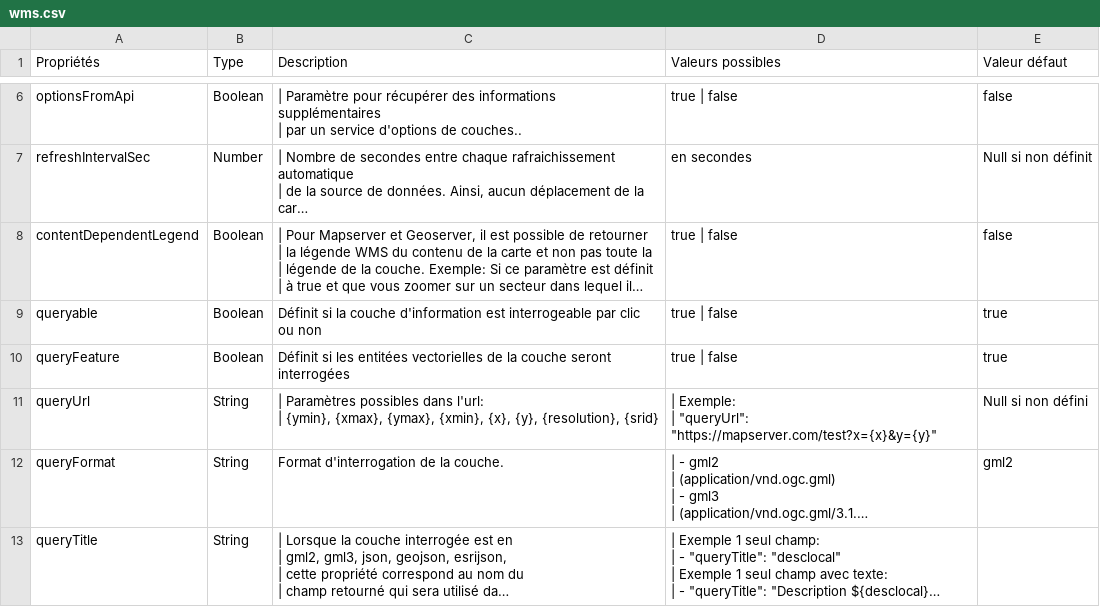
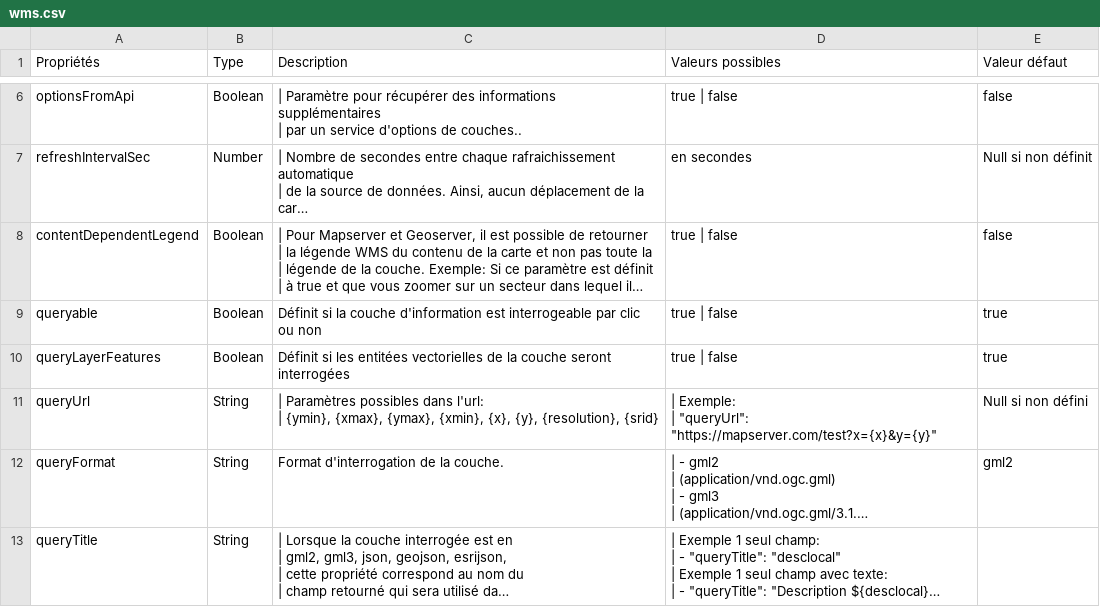
Before and after one commit to infra-geo-ouverte/igo2, a CSV file: docs/_tables/fr/properties/sources/wms.csv, drawn as a sheet; only a part is shown, gaps mark what is left out; long unchanged cells end in …; the diff names each change by its address in the sheet, - before the commit and + after, or states it on an @@ line.

```diff
--- a/docs/_tables/fr/properties/sources/wms.csv
+++ b/docs/_tables/fr/properties/sources/wms.csv
-A10 (Propriétés): queryFeature
+A10 (Propriétés): queryLayerFeatures
```
Also changed, not shown: docs/_tables/fr/properties/sources/mvt.csv.
